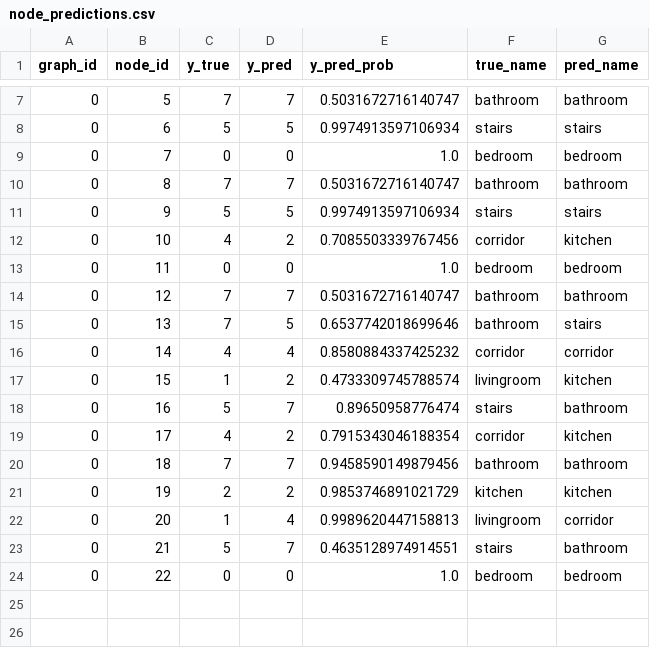
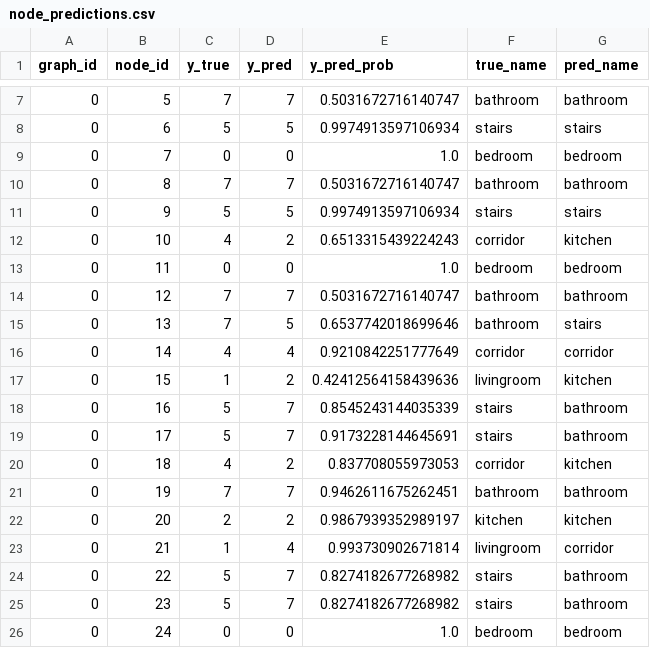
Before and after one commit to etmegla/etmaglari_gML, a CSV file: Homework04/dataset_04B/node_predictions.csv, drawn as a sheet; only a part is shown, gaps mark what is left out; the diff covers the shown part only.

```diff
--- a/Homework04/dataset_04B/node_predictions.csv
+++ b/Homework04/dataset_04B/node_predictions.csv
@@ -11,3 +11,3 @@ graph_id,node_id,y_true,y_pred,y_pred_prob,true_name,pred_name
 0,9,5,5,0.9974913597106934,stairs,stairs
-0,10,4,2,0.7085503339767456,corridor,kitchen
+0,10,4,2,0.6513315439224243,corridor,kitchen
 0,11,0,0,1.0,bedroom,bedroom
@@ -15,10 +15,12 @@ graph_id,node_id,y_true,y_pred,y_pred_prob,true_name,pred_name
 0,13,7,5,0.6537742018699646,bathroom,stairs
-0,14,4,4,0.8580884337425232,corridor,corridor
-0,15,1,2,0.4733309745788574,livingroom,kitchen
-0,16,5,7,0.89650958776474,stairs,bathroom
-0,17,4,2,0.7915343046188354,corridor,kitchen
-0,18,7,7,0.9458590149879456,bathroom,bathroom
-0,19,2,2,0.9853746891021729,kitchen,kitchen
-0,20,1,4,0.9989620447158813,livingroom,corridor
-0,21,5,7,0.4635128974914551,stairs,bathroom
-0,22,0,0,1.0,bedroom,bedroom
+0,14,4,4,0.9210842251777649,corridor,corridor
+0,15,1,2,0.42412564158439636,livingroom,kitchen
+0,16,5,7,0.8545243144035339,stairs,bathroom
+0,17,5,7,0.9173228144645691,stairs,bathroom
+0,18,4,2,0.837708055973053,corridor,kitchen
+0,19,7,7,0.9462611675262451,bathroom,bathroom
+0,20,2,2,0.9867939352989197,kitchen,kitchen
+0,21,1,4,0.993730902671814,livingroom,corridor
+0,22,5,7,0.8274182677268982,stairs,bathroom
+0,23,5,7,0.8274182677268982,stairs,bathroom
+0,24,0,0,1.0,bedroom,bedroom
```
Also changed, not shown: 1 added row elsewhere in this file, Homework04/dataset_04B/nodes.csv, 15 other files.
